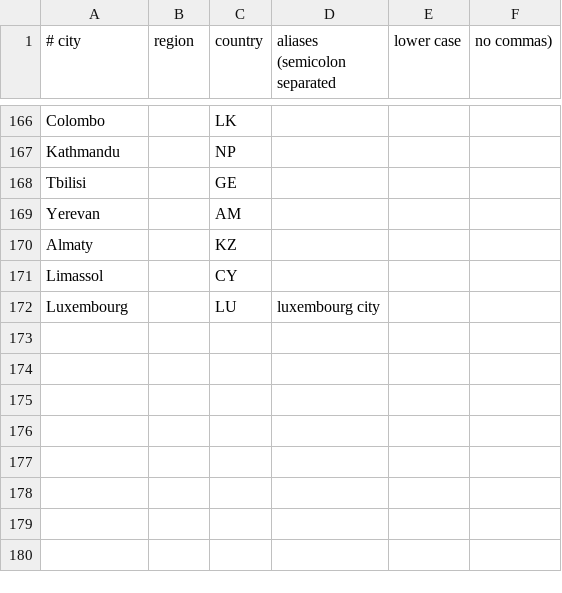
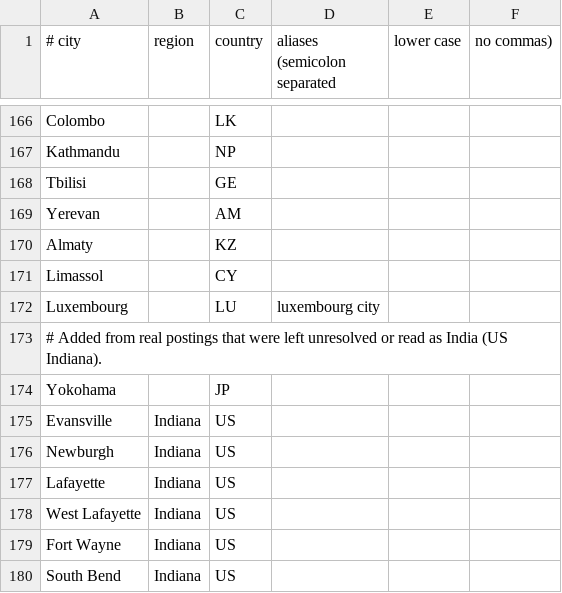
Before and after one commit to Rahul-64/Job-Searcher, a CSV file: internal/normalizer/data/world_cities.csv, drawn as a sheet; only a part is shown, gaps mark what is left out.

```diff
--- a/internal/normalizer/data/world_cities.csv
+++ b/internal/normalizer/data/world_cities.csv
@@ -172 +172,9 @@ Limassol,,CY,
 Luxembourg,,LU,luxembourg city
+# Added from real postings that were left unresolved or read as India (US Indiana).
+Yokohama,,JP,
+Evansville,Indiana,US,
+Newburgh,Indiana,US,
+Lafayette,Indiana,US,
+West Lafayette,Indiana,US,
+Fort Wayne,Indiana,US,
+South Bend,Indiana,US,
```
Also changed, not shown: 3 other files.
